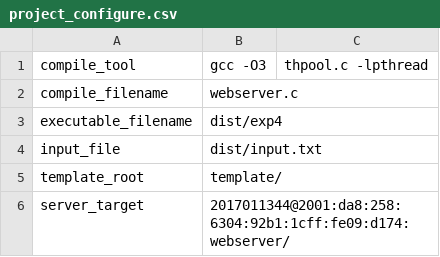
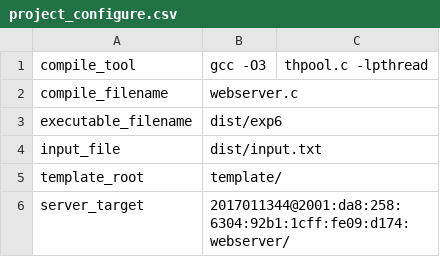
Before and after one commit to Rhythmicc/Operating-System-Homework, a CSV file: experiment/webserver/exp6/project_configure.csv (was experiment/webserver/exp4/project_configure.csv), drawn as a sheet.

```diff
--- a/experiment/webserver/exp4/project_configure.csv
+++ b/experiment/webserver/exp6/project_configure.csv
@@ -2,3 +2,3 @@ compile_tool,gcc -O3,thpool.c -lpthread
 compile_filename,webserver.c
-executable_filename,dist/exp4
+executable_filename,dist/exp6
 input_file,dist/input.txt
```
Also changed, not shown: 15 other files.
